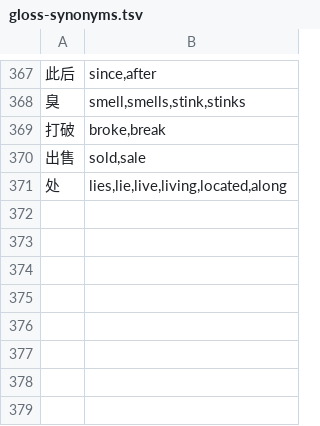
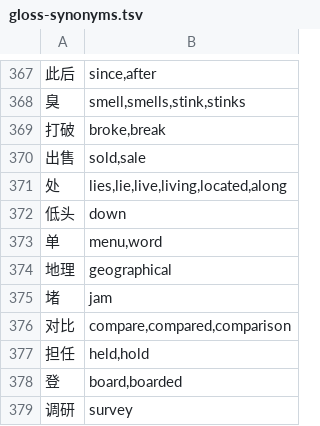
Before and after one commit to alvinyu20/hsk-path, a TSV file: content/gloss-synonyms.tsv, drawn as a sheet; only a part is shown, gaps mark what is left out.

```diff
--- a/content/gloss-synonyms.tsv
+++ b/content/gloss-synonyms.tsv
@@ -371 +371,9 @@
 处	lies,lie,live,living,located,along
+低头	down
+单	menu,word
+地理	geographical
+堵	jam
+对比	compare,compared,comparison
+担任	held,hold
+登	board,boarded
+调研	survey
```
Also changed, not shown: 4 other files.
